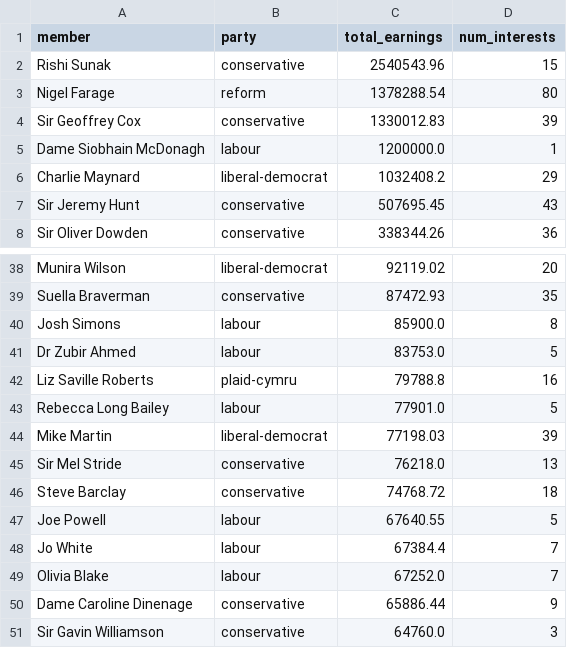
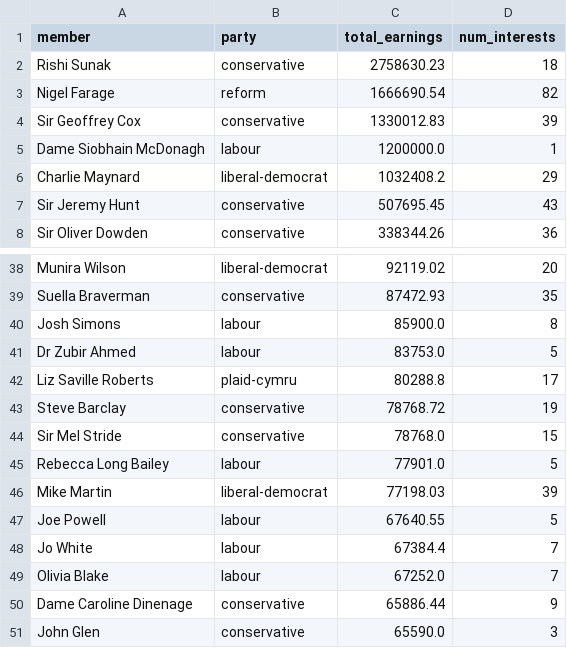
Before and after one commit to fwebb-ship-it/mp-earnings, a CSV file: outputs/top_earners.csv, drawn as a sheet; only a part is shown, gaps mark what is left out; the diff covers the shown part only.

```diff
--- a/outputs/top_earners.csv
+++ b/outputs/top_earners.csv
@@ -1,4 +1,4 @@
 member,party,total_earnings,num_interests
-Rishi Sunak,conservative,2540543.96,15
-Nigel Farage,reform,1378288.54,80
+Rishi Sunak,conservative,2758630.23,18
+Nigel Farage,reform,1666690.54,82
 Sir Geoffrey Cox,conservative,1330012.83,39
@@ -41,7 +41,7 @@ Josh Simons,labour,85900.0,8
 Dr Zubir Ahmed,labour,83753.0,5
-Liz Saville Roberts,plaid-cymru,79788.8,16
+Liz Saville Roberts,plaid-cymru,80288.8,17
+Steve Barclay,conservative,78768.72,19
+Sir Mel Stride,conservative,78768.0,15
 Rebecca Long Bailey,labour,77901.0,5
 Mike Martin,liberal-democrat,77198.03,39
-Sir Mel Stride,conservative,76218.0,13
-Steve Barclay,conservative,74768.72,18
 Joe Powell,labour,67640.55,5
@@ -50,2 +50,2 @@ Olivia Blake,labour,67252.0,7
 Dame Caroline Dinenage,conservative,65886.44,9
-Sir Gavin Williamson,conservative,64760.0,3
+John Glen,conservative,65590.0,3
```
Also changed, not shown: 4 added rows, 4 removed rows and 12 edited cells elsewhere in this file, outputs/ongoing_employment_full.csv, outputs/recent_changes.csv, 4 other files.
